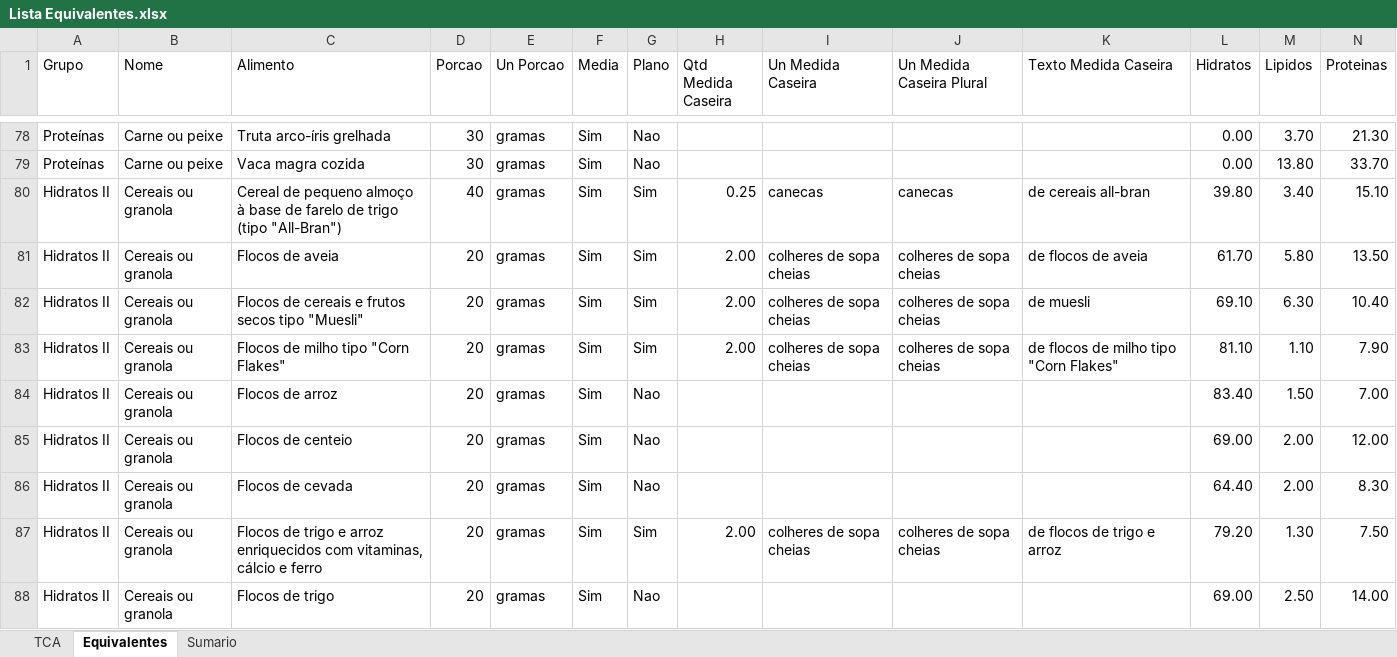
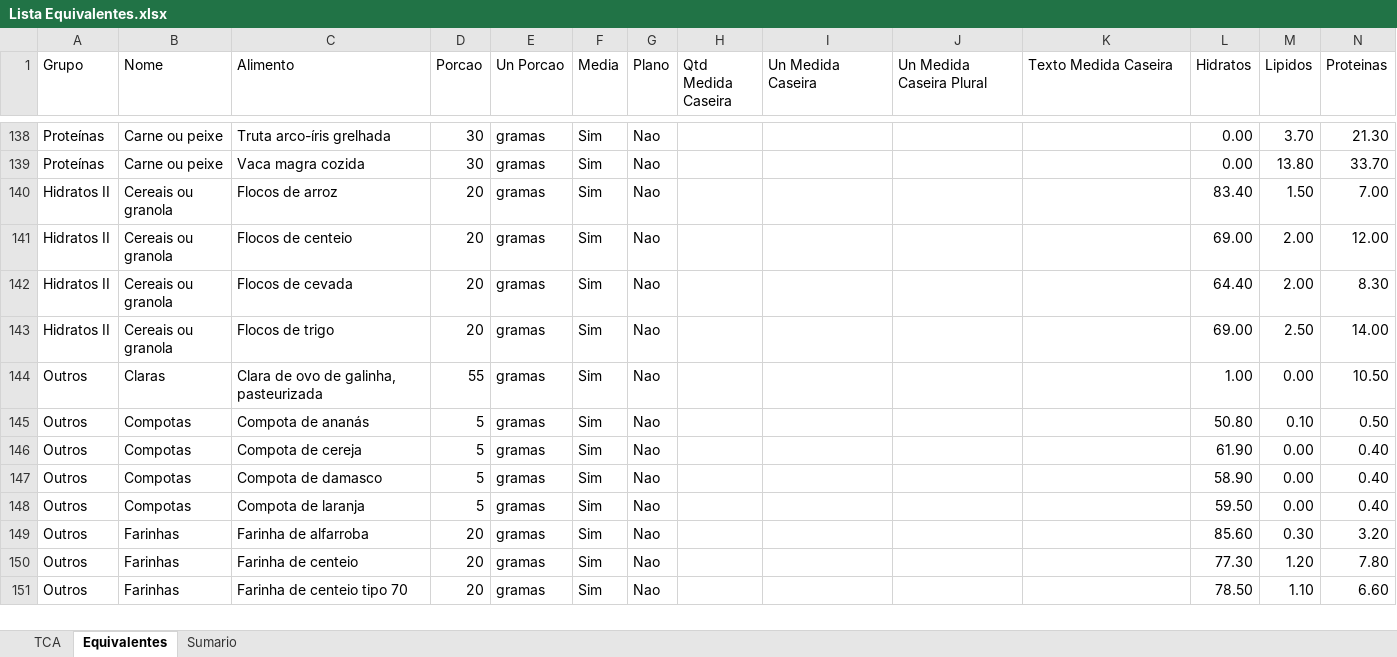
Before and after one commit to gonvideira/food-data, an Excel workbook: Lista Equivalentes.xlsx, sheet Equivalentes, drawn as a sheet; only a part is shown, gaps mark what is left out; the shorter side is filled out with more unchanged rows; values as stored, in another font and other column widths than the file's, no borders; conditional formats and table styles not drawn; removed rows and columns are numbered as before the commit, all else as after; rows hold the shown columns only; the diff covers the shown part only; the diff names each change by its address in the sheet, - before the commit and + after, or states it on an @@ line.

```diff
--- a/Lista Equivalentes.xlsx (sheet Equivalentes)
+++ b/Lista Equivalentes.xlsx (sheet Equivalentes)
-row 80: Hidratos II | Cereais ou granola | Cereal de pequeno almoço à base de farelo de trigo (tipo "All-Bran") | 40 | gramas | Sim | Sim | 0.25 | canecas | canecas | de cereais all-bran | 39.80 | 3.40 | 15.10
-row 81: Hidratos II | Cereais ou granola | Flocos de aveia | 20 | gramas | Sim | Sim | 2.00 | colheres de sopa cheias | colheres de sopa cheias | de flocos de aveia | 61.70 | 5.80 | 13.50
-row 82: Hidratos II | Cereais ou granola | Flocos de cereais e frutos secos tipo "Muesli" | 20 | gramas | Sim | Sim | 2.00 | colheres de sopa cheias | colheres de sopa cheias | de muesli | 69.10 | 6.30 | 10.40
-row 83: Hidratos II | Cereais ou granola | Flocos de milho tipo "Corn Flakes" | 20 | gramas | Sim | Sim | 2.00 | colheres de sopa cheias | colheres de sopa cheias | de flocos de milho tipo "Corn Flakes" | 81.10 | 1.10 | 7.90
-row 87: Hidratos II | Cereais ou granola | Flocos de trigo e arroz enriquecidos com vitaminas, cálcio e ferro | 20 | gramas | Sim | Sim | 2.00 | colheres de sopa cheias | colheres de sopa cheias | de flocos de trigo e arroz | 79.20 | 1.30 | 7.50
```
Also changed, not shown: 50 added rows, 45 removed rows, 17 moved rows and 19 edited cells elsewhere in this sheet.
